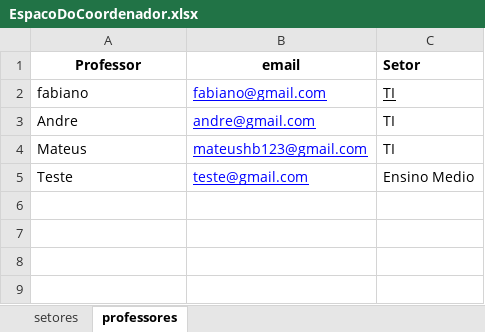
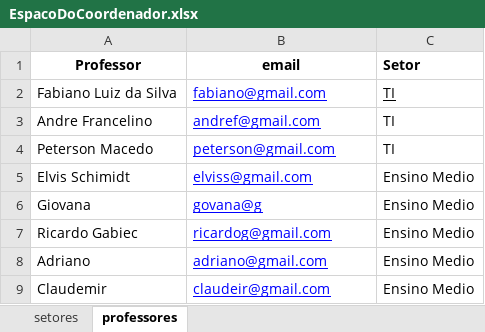
Before and after one commit to mateusbosquetti/Python-Automacao, an Excel workbook: EspacoDoCoordenador.xlsx, sheet professores, drawn as a sheet; values as stored, in another font and other column widths than the file's, no borders; removed rows and columns are numbered as before the commit, all else as after; the diff names each change by its address in the sheet, - before the commit and + after, or states it on an @@ line.

```diff
--- a/EspacoDoCoordenador.xlsx (sheet professores)
+++ b/EspacoDoCoordenador.xlsx (sheet professores)
-A2 (Professor): fabiano
+A2 (Professor): Fabiano Luiz da Silva
-A3 (Professor): Andre
+A3 (Professor): Andre Francelino
-B3 (email): andre@gmail.com
+B3 (email): andref@gmail.com
-row 4: Mateus | mateushb123@gmail.com | TI
-row 5: Teste | teste@gmail.com | Ensino Medio
+row 4: Peterson Macedo | peterson@gmail.com | TI
+row 5: Elvis Schimidt | elviss@gmail.com | Ensino Medio
+row 6: Giovana | govana@g | Ensino Medio
+row 7: Ricardo Gabiec | ricardog@gmail.com | Ensino Medio
+row 8: Adriano | adriano@gmail.com | Ensino Medio
+row 9: Claudemir | claudeir@gmail.com | Ensino Medio
```
Also changed, not shown: sheet setores, 1 other file.
